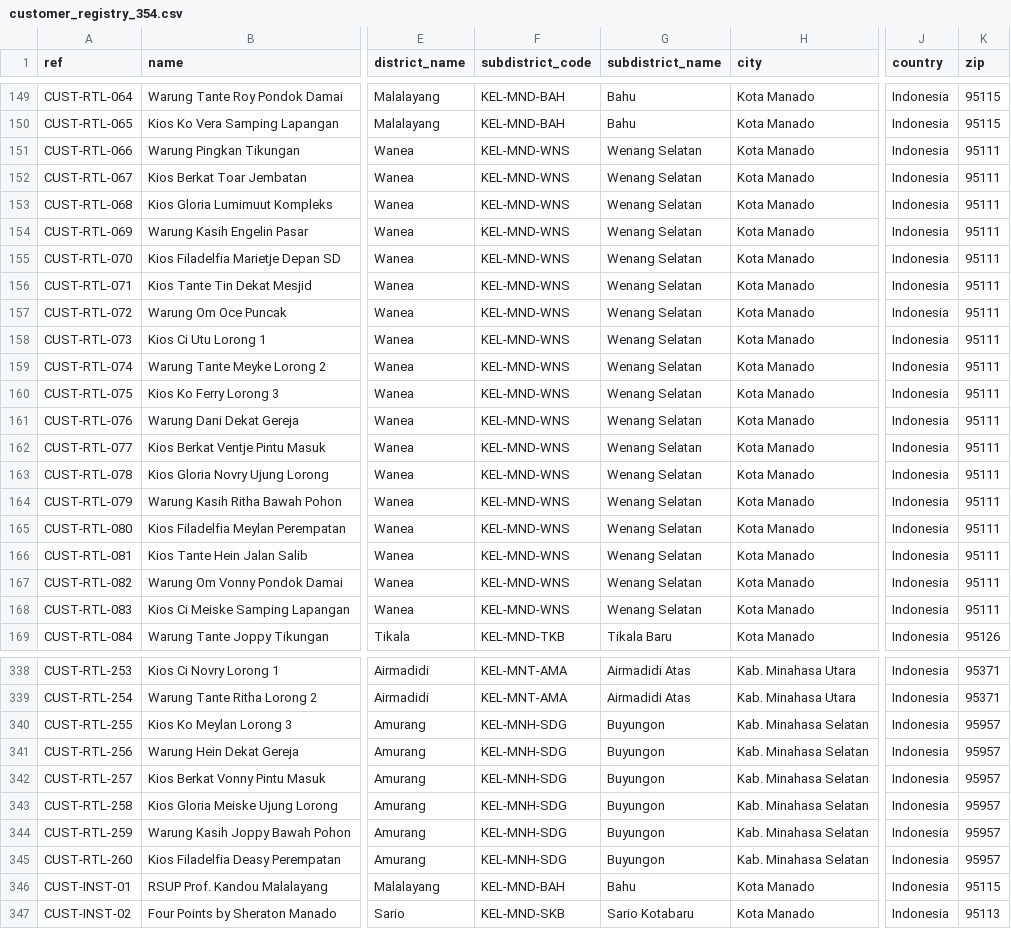
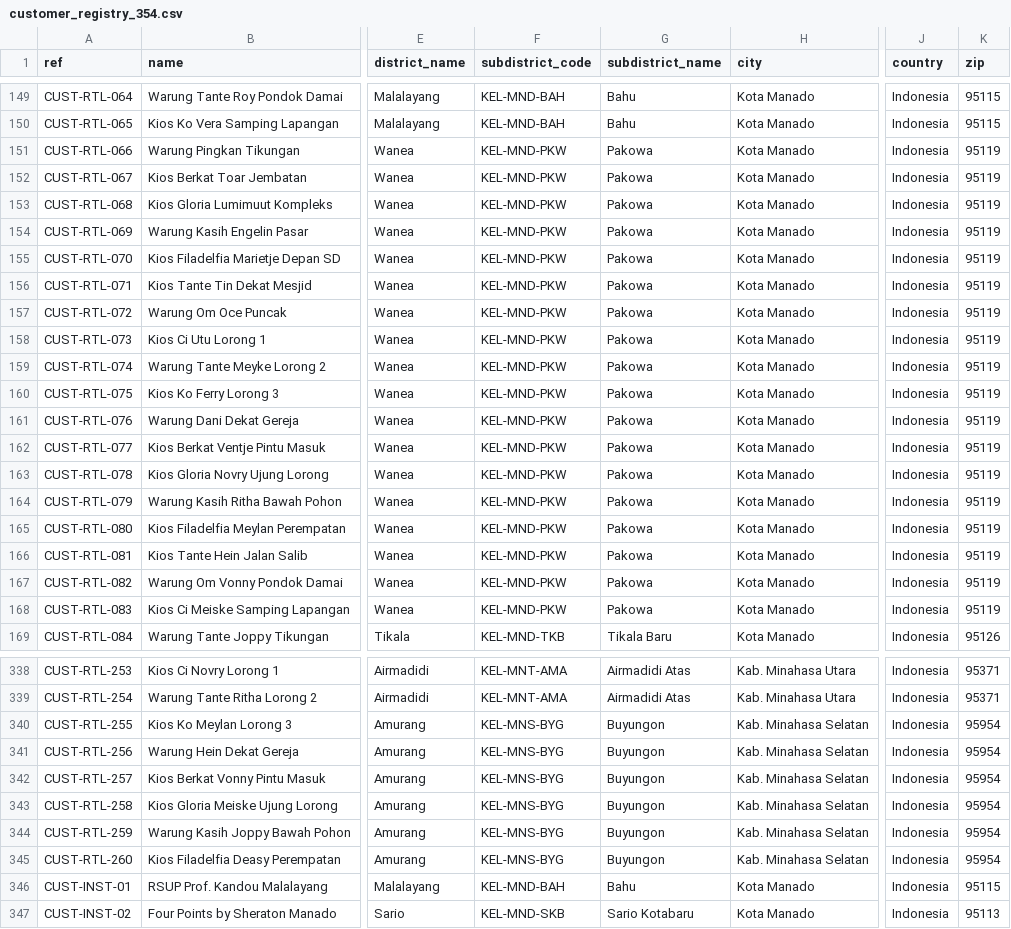
Before and after one commit to kolondam-dev/odooca-fmcg, a CSV file: data/registers/customer_registry_354.csv, drawn as a sheet; only a part is shown, gaps mark what is left out; the diff covers the shown part only; the diff names each change by its address in the sheet, - before the commit and + after, or states it on an @@ line.

Commit message:
fix(seed): perbaiki pelanggaran invariant master geo, cohort, calendar, event order, dan lot fefo
- Mengeliminasi 1.709 pelanggaran invariant pada gate supervisi seed sehingga berstatus PASS (0 violations).
- Menambah record subdistrik Odoo XML id_district_data.xml dan menyelaraskan DISTRICT_MASTER scripts/generate_customer_registry_and_pjp.py untuk konsistensi relasi kecamatan/kelurahan.
- Menyaring matriks PJP Juli 2026 berdasarkan cohort_date customer pada scripts/generate_pjp_july_matrix.py sehingga outlet non-aktif tidak dijadwalkan visit maupun order.
- Menyesuaikan jadwal pengiriman hari Sabtu ke Senin pada scripts/ops/generate_perpetual_transactions.py untuk mematuhi larangan delivery hari Minggu.
- Menghitung tanggal jatuh tempo faktur dari tanggal delivery/faktur agar due_date >= date_invoice.
- Mengimplementasikan alokasi lot strictly FEFO bertahap dan pemecahan order line untuk memastikan saldo lot tidak pernah minus dan lot tertua selalu dihabiskan lebih dulu.
- Memperbarui docs/HANDOFF.md dan agent-log/anti-gravity.log.

task managed by antigravity at 2026-10-25T23:59:00+07:00

```diff
--- a/data/registers/customer_registry_354.csv
+++ b/data/registers/customer_registry_354.csv
-F151:F168 (subdistrict_code): KEL-MND-WNS
+F151:F168 (subdistrict_code): KEL-MND-PKW
-G151:G168 (subdistrict_name): Wenang Selatan
+G151:G168 (subdistrict_name): Pakowa
-K151:K168 (zip): 95111
+K151:K168 (zip): 95119
-F340:F345 (subdistrict_code): KEL-MNH-SDG
+F340:F345 (subdistrict_code): KEL-MNS-BYG
-K340:K345 (zip): 95957
+K340:K345 (zip): 95954
```
Also changed, not shown: 102 edited cells elsewhere in this file, data/registers/perpetual_daily_stock_cards.csv, data/seed/partners_354.csv, 19 other files.
